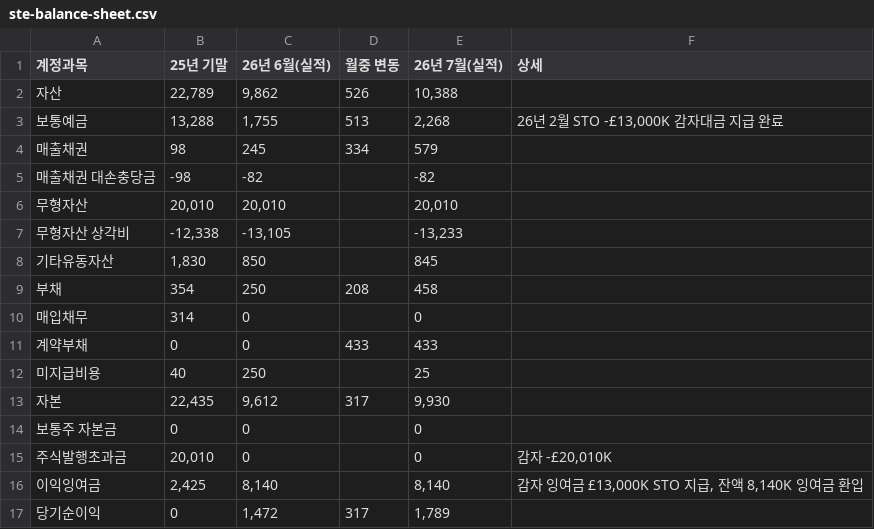
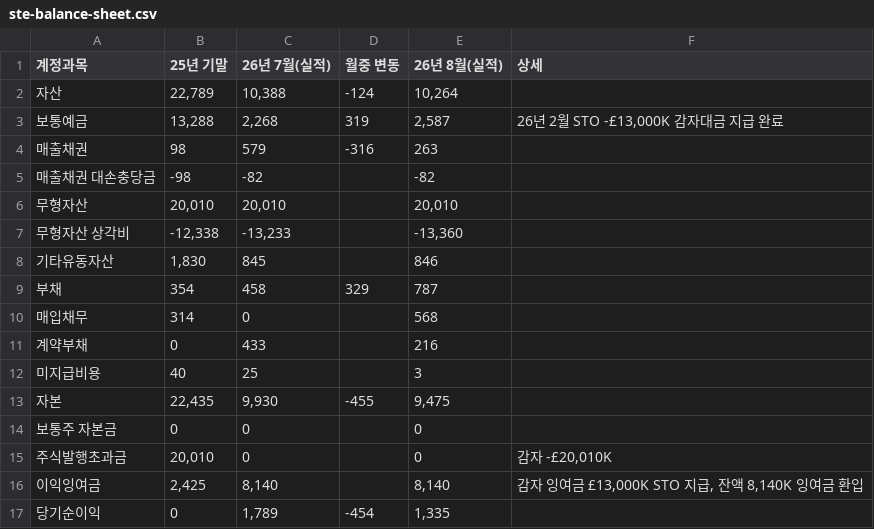
Before and after one commit to kyeongsoo88/New_stodashboard, a CSV file: frontend/public/data/ste-balance-sheet.csv, drawn as a sheet.

```diff
--- a/frontend/public/data/ste-balance-sheet.csv
+++ b/frontend/public/data/ste-balance-sheet.csv
@@ -1,14 +1,14 @@
-계정과목,25년 기말,26년 6월(실적),월중 변동,26년 7월(실적),상세
-자산,"22,789","9,862",526,"10,388",
-보통예금,"13,288","1,755",513,"2,268","26년 2월 STO -£13,000K 감자대금 지급 완료"
-매출채권,98,245,334,579,
+계정과목,25년 기말,26년 7월(실적),월중 변동,26년 8월(실적),상세
+자산,"22,789","10,388",-124,"10,264",
+보통예금,"13,288","2,268",319,"2,587","26년 2월 STO -£13,000K 감자대금 지급 완료"
+매출채권,98,579,-316,263,
 매출채권 대손충당금,-98,-82,,-82,
 무형자산,"20,010","20,010",,"20,010",
-무형자산 상각비,"-12,338","-13,105",,"-13,233",
-기타유동자산,"1,830",850,,845,
-부채,354,250,208,458,
-매입채무,314,0,,0,
-계약부채,0,0,433,433,
-미지급비용,40,250,,25,
-자본,"22,435","9,612",317,"9,930",
+무형자산 상각비,"-12,338","-13,233",,"-13,360",
+기타유동자산,"1,830",845,,846,
+부채,354,458,329,787,
+매입채무,314,0,,568,
+계약부채,0,433,,216,
+미지급비용,40,25,,3,
+자본,"22,435","9,930",-455,"9,475",
 보통주 자본금,0,0,,0,
@@ -16,2 +16,2 @@
 이익잉여금,"2,425","8,140",,"8,140","감자 잉여금 £13,000K STO 지급, 잔액 8,140K 잉여금 환입"
-당기순이익,0,"1,472",317,"1,789",
+당기순이익,0,"1,789",-454,"1,335",
```
